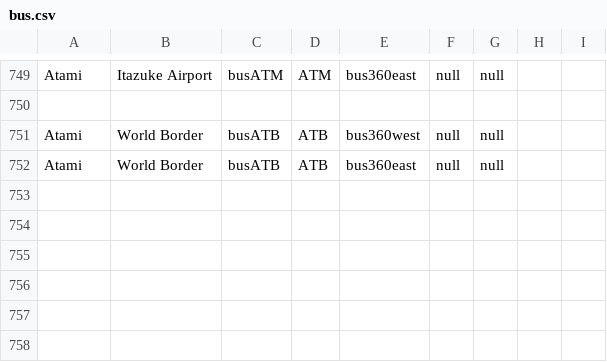
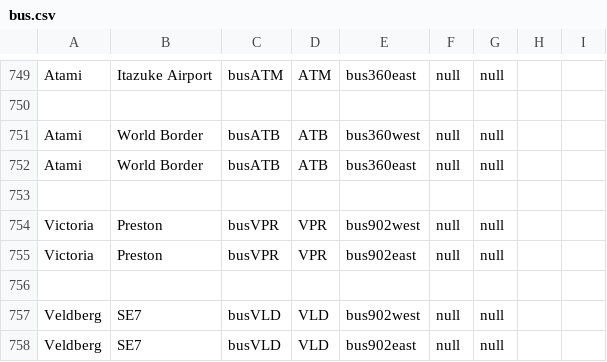
Before and after one commit to KittyCat11231/Feline-Holdings, a CSV file: src/intraroute/data/ui/stops/bus.csv, drawn as a sheet; only a part is shown, gaps mark what is left out; the diff names each change by its address in the sheet, - before the commit and + after, or states it on an @@ line.

Commit message:
IntraRoute data update

```diff
--- a/src/intraroute/data/ui/stops/bus.csv
+++ b/src/intraroute/data/ui/stops/bus.csv
+row 753: (empty)
+row 754: Victoria | Preston | busVPR | VPR | bus902west | null | null
+row 755: Victoria | Preston | busVPR | VPR | bus902east | null | null
+row 756: (empty)
+row 757: Veldberg | SE7 | busVLD | VLD | bus902west | null | null
+row 758: Veldberg | SE7 | busVLD | VLD | bus902east | null | null
```
Also changed, not shown: src/intraroute/data/pathfinding/bus.csv, src/intraroute/data/pathfinding/rail.csv, 7 other files.
